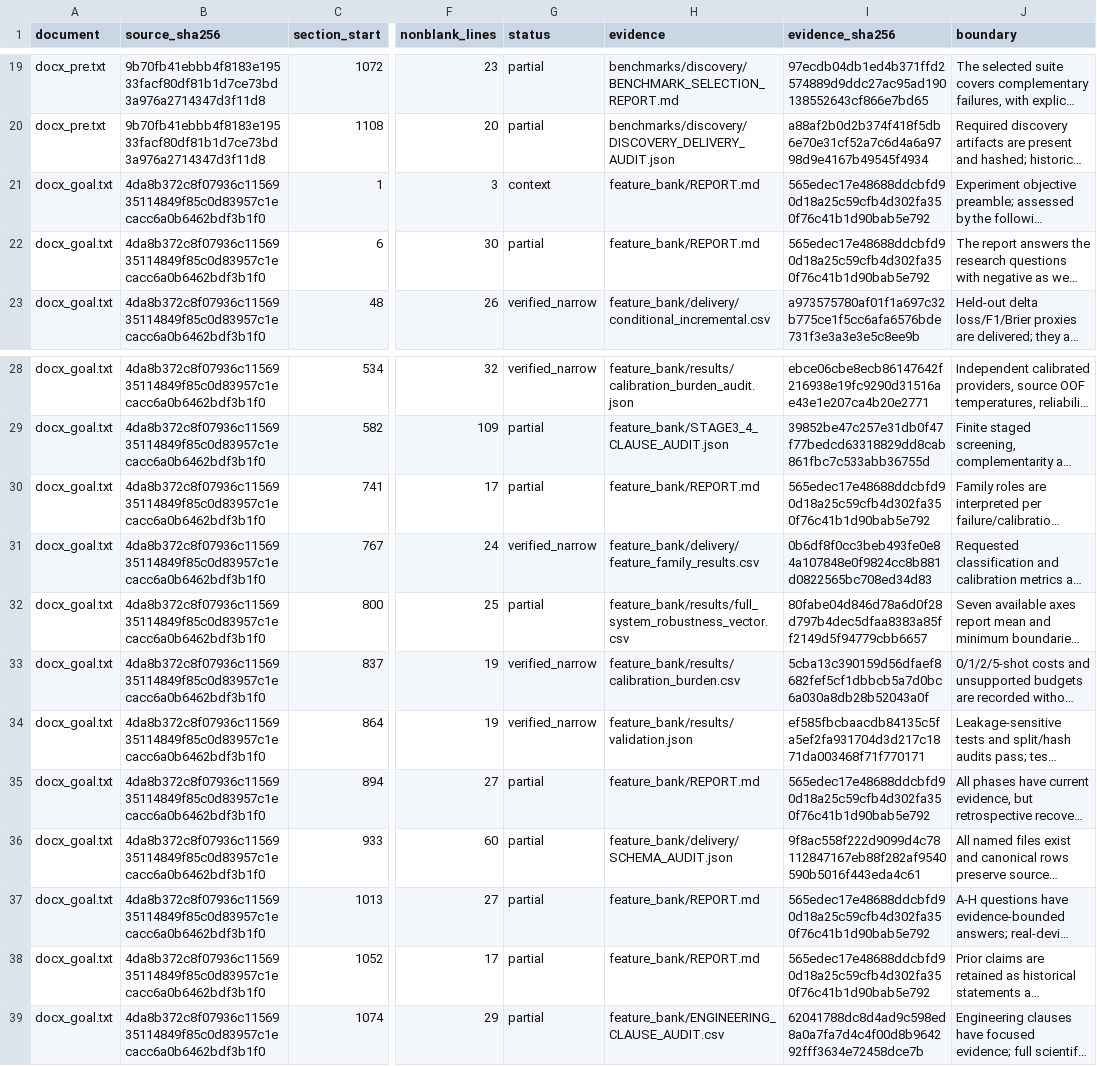
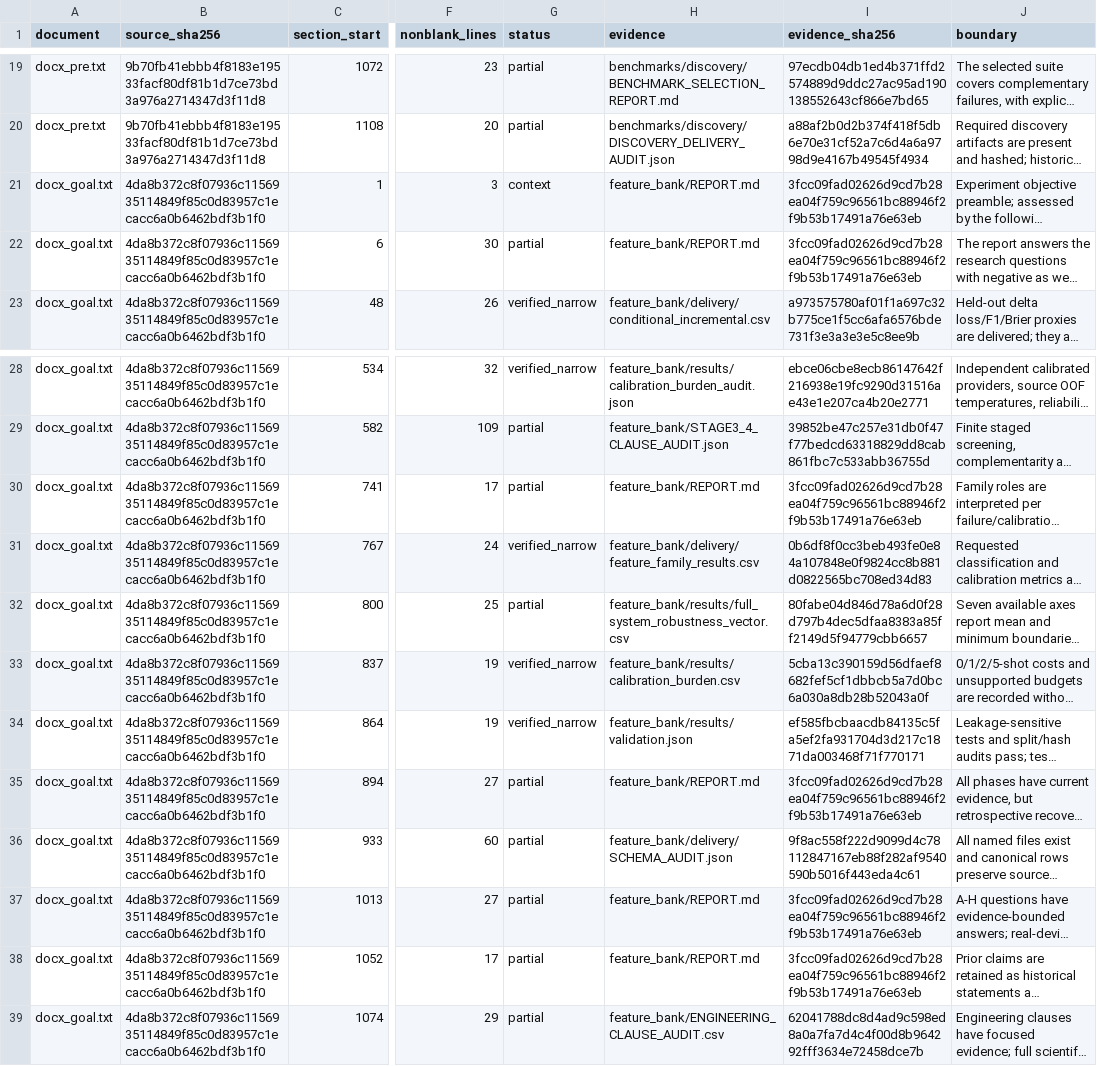
Before and after one commit to boyandong/emg-imu-human-in-the-loop, a CSV file: emgimu_classifier/feature_bank/DOCUMENT_SECTION_AUDIT.csv, drawn as a sheet; only a part is shown, gaps mark what is left out; long unchanged cells end in …; the diff names each change by its address in the sheet, - before the commit and + after, or states it on an @@ line.

```diff
--- a/emgimu_classifier/feature_bank/DOCUMENT_SECTION_AUDIT.csv
+++ b/emgimu_classifier/feature_bank/DOCUMENT_SECTION_AUDIT.csv
-I21:I22 (evidence_sha256): 565edec17e48688ddcbfd90d18a25c59cfb4d302fa350f76c41b1d90bab5e792
+I21:I22 (evidence_sha256): 3fcc09fad02626d9cd7b28ea04f759c96561bc88946f2f9b53b17491a76e63eb
-I30 (evidence_sha256): 565edec17e48688ddcbfd90d18a25c59cfb4d302fa350f76c41b1d90bab5e792
+I30 (evidence_sha256): 3fcc09fad02626d9cd7b28ea04f759c96561bc88946f2f9b53b17491a76e63eb
-I35 (evidence_sha256): 565edec17e48688ddcbfd90d18a25c59cfb4d302fa350f76c41b1d90bab5e792
+I35 (evidence_sha256): 3fcc09fad02626d9cd7b28ea04f759c96561bc88946f2f9b53b17491a76e63eb
-I37:I38 (evidence_sha256): 565edec17e48688ddcbfd90d18a25c59cfb4d302fa350f76c41b1d90bab5e792
+I37:I38 (evidence_sha256): 3fcc09fad02626d9cd7b28ea04f759c96561bc88946f2f9b53b17491a76e63eb
```
Also changed, not shown: emgimu_classifier/feature_bank/FORMULA_FAMILY_SCOPE_AUDIT.csv, emgimu_classifier/feature_bank/FORMULA_IMPLEMENTATION_AUDIT.csv, 16 other files.
